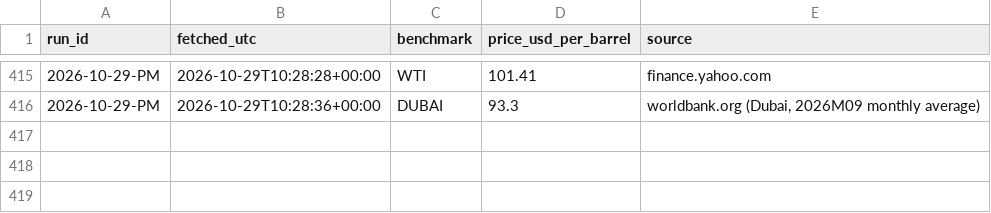
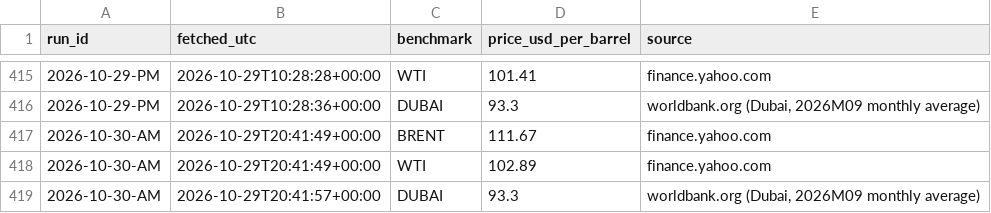
Before and after one commit to UrsaCode/oilprice, a CSV file: data/csv/international.csv, drawn as a sheet; only a part is shown, gaps mark what is left out; the diff names each change by its address in the sheet, - before the commit and + after, or states it on an @@ line.

```diff
--- a/data/csv/international.csv
+++ b/data/csv/international.csv
+row 417: 2026-10-30-AM | 2026-10-29T20:41:49+00:00 | BRENT | 111.67 | finance.yahoo.com
+row 418: 2026-10-30-AM | 2026-10-29T20:41:49+00:00 | WTI | 102.89 | finance.yahoo.com
+row 419: 2026-10-30-AM | 2026-10-29T20:41:57+00:00 | DUBAI | 93.3 | worldbank.org (Dubai, 2026M09 monthly average)
```
Also changed, not shown: 3 other files.
